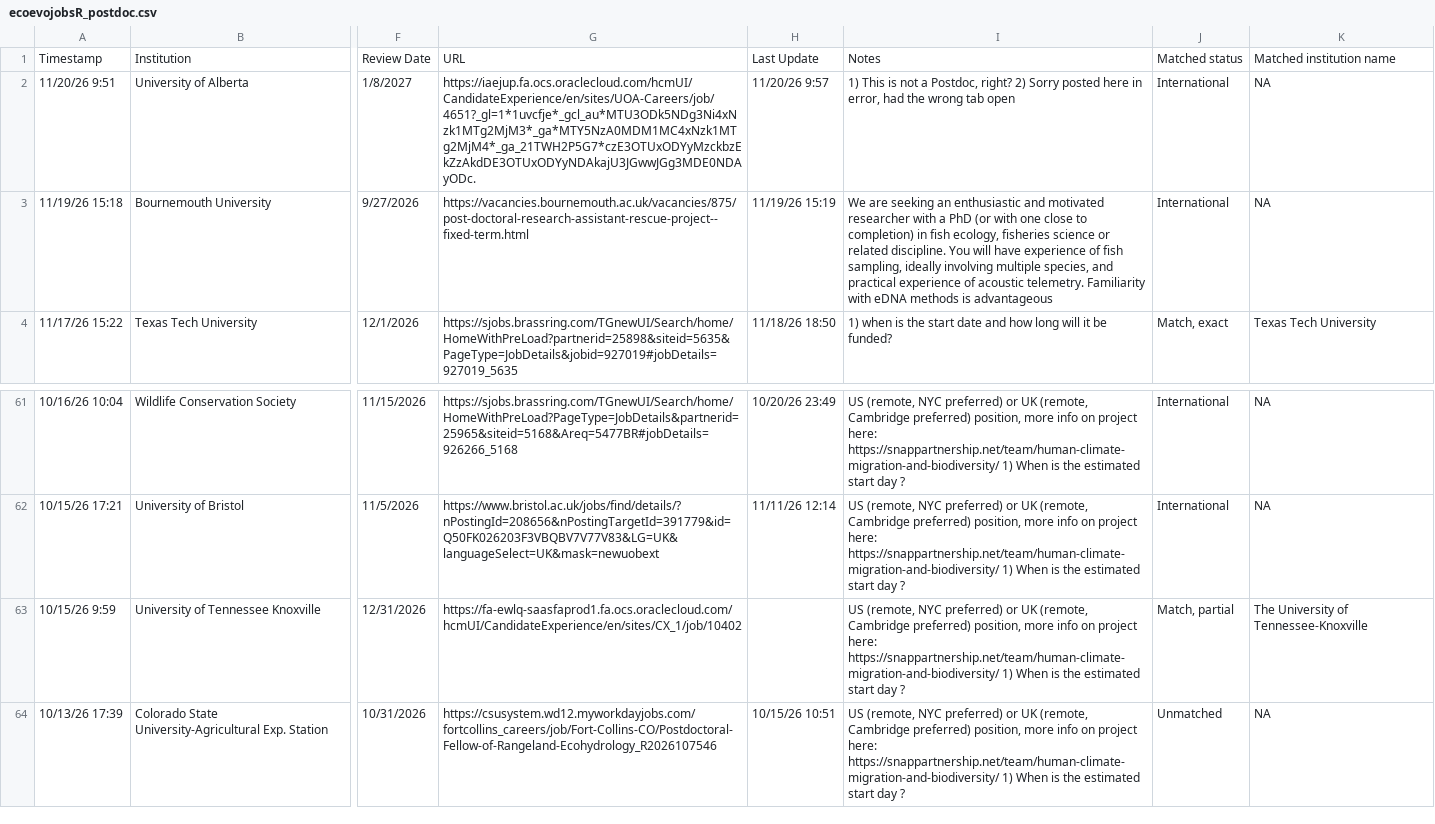
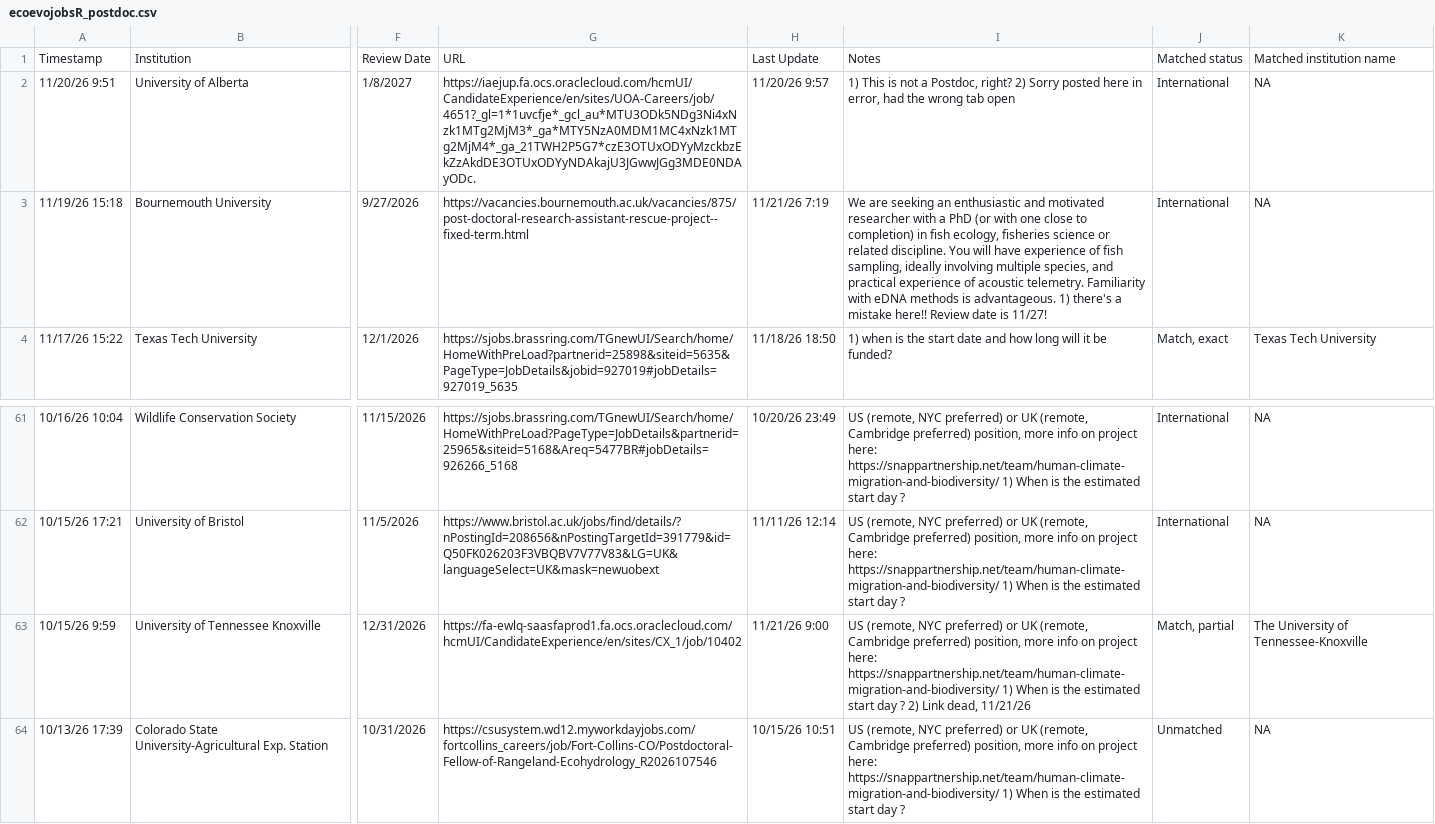
Before and after one commit to mikeblazanin/ecoevojobsR, a CSV file: data-raw/ecoevojobsR_postdoc.csv, drawn as a sheet; only a part is shown, gaps mark what is left out; the diff names each change by its address in the sheet, - before the commit and + after, or states it on an @@ line.

```diff
--- a/data-raw/ecoevojobsR_postdoc.csv
+++ b/data-raw/ecoevojobsR_postdoc.csv
-H3: 11/19/26 15:19
+H3: 11/21/26 7:19
-I3: …methods is advantageous
+I3: …methods is advantageous. 1) there's a mistake here!! Review date is 11/27!
-H63: (empty)
+H63: 11/21/26 9:00
-I63: …day ?
+I63: …day ? 2) Link dead, 11/21/26
```
Also changed, not shown: data-raw/ecoevojobsR_faculty.csv, 1 other file.
